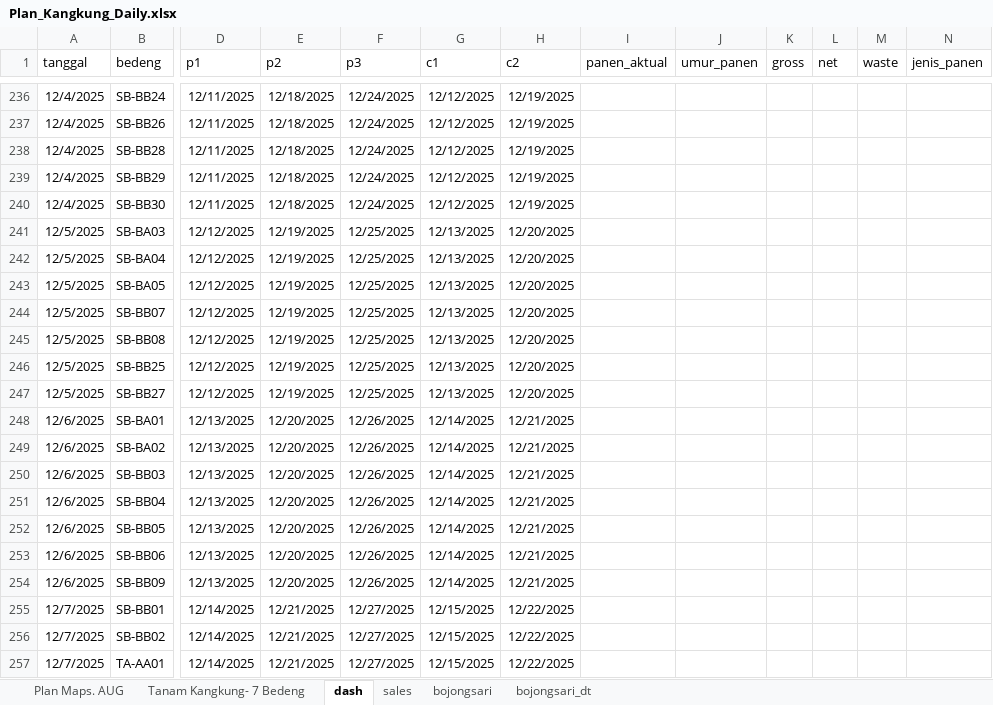
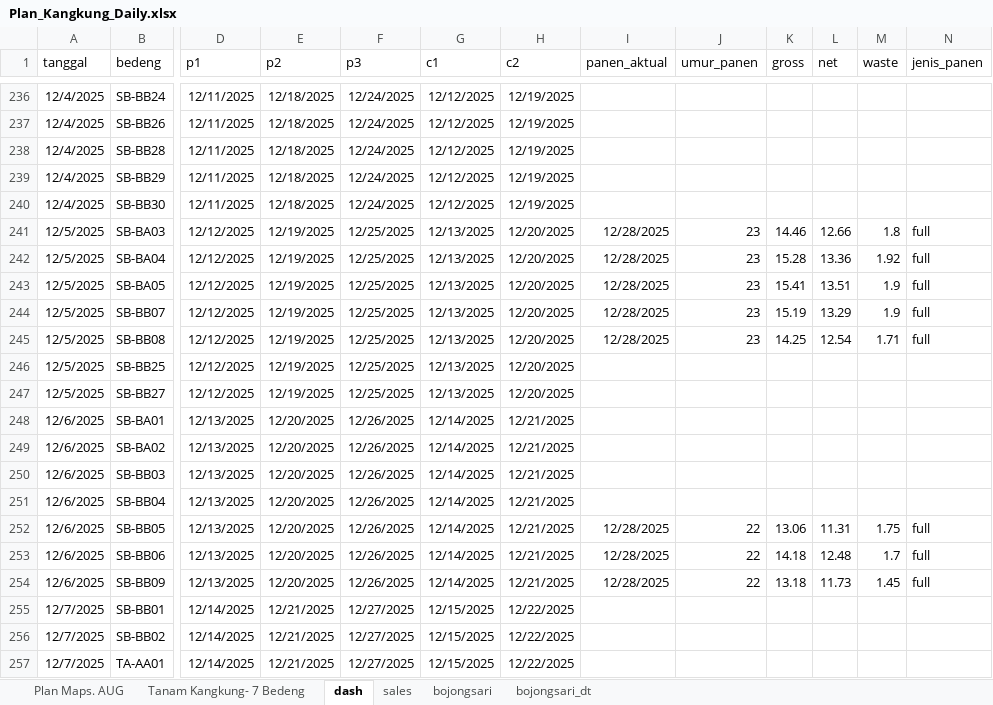
Before and after one commit to good2eddie/LF-dash, an Excel workbook: Plan_Kangkung_Daily.xlsx, sheet dash, drawn as a sheet; only a part is shown, gaps mark what is left out; values as stored, in another font and other column widths than the file's, no borders; conditional formats not drawn; the diff covers the shown part only; the diff names each change by its address in the sheet, - before the commit and + after, or states it on an @@ line.

```diff
--- a/Plan_Kangkung_Daily.xlsx (sheet dash)
+++ b/Plan_Kangkung_Daily.xlsx (sheet dash)
-I241:I245 (panen_aktual): (empty)
+I241:I245 (panen_aktual): 12/28/2025
-J241:J245 (umur_panen): (empty)
+J241:J245 (umur_panen): 23
-K241 (gross): (empty)
+K241 (gross): 14.46
-L241 (net): (empty)
+L241 (net): 12.66
-M241 (waste): (empty)
+M241 (waste): 1.8
-N241:N245 (jenis_panen): (empty)
+N241:N245 (jenis_panen): full
-K242 (gross): (empty)
+K242 (gross): 15.28
-L242 (net): (empty)
+L242 (net): 13.36
-M242 (waste): (empty)
+M242 (waste): 1.92
-K243 (gross): (empty)
+K243 (gross): 15.41
-L243 (net): (empty)
+L243 (net): 13.51
-M243:M244 (waste): (empty)
+M243:M244 (waste): 1.9
-K244 (gross): (empty)
+K244 (gross): 15.19
-L244 (net): (empty)
+L244 (net): 13.29
-K245 (gross): (empty)
+K245 (gross): 14.25
-L245 (net): (empty)
+L245 (net): 12.54
-M245 (waste): (empty)
+M245 (waste): 1.71
-I252:I254 (panen_aktual): (empty)
+I252:I254 (panen_aktual): 12/28/2025
-J252:J254 (umur_panen): (empty)
+J252:J254 (umur_panen): 22
-K252 (gross): (empty)
+K252 (gross): 13.06
-L252 (net): (empty)
+L252 (net): 11.31
-M252 (waste): (empty)
+M252 (waste): 1.75
-N252:N254 (jenis_panen): (empty)
+N252:N254 (jenis_panen): full
-K253 (gross): (empty)
+K253 (gross): 14.18
-L253 (net): (empty)
+L253 (net): 12.48
-M253 (waste): (empty)
+M253 (waste): 1.7
-K254 (gross): (empty)
+K254 (gross): 13.18
-L254 (net): (empty)
+L254 (net): 11.73
-M254 (waste): (empty)
+M254 (waste): 1.45
```
Also changed, not shown: 7 added rows and 30 edited cells elsewhere in this sheet, sheet Tanam Kangkung- 7 Bedeng, sheet Plan Maps. AUG, hidden cells.
